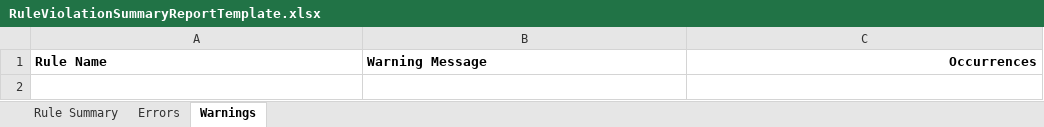
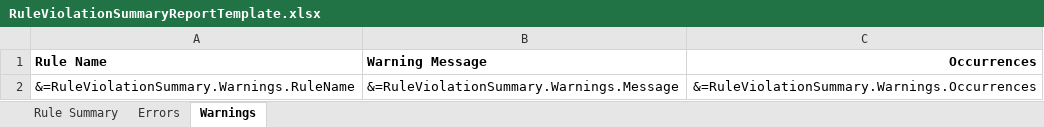
Before and after one commit to SkillsFundingAgency/DC-ILR-2021-ReportService, an Excel workbook: src/ESFA.DC.ILR.ReportService.Reports/Templates/RuleViolationSummaryReportTemplate.xlsx, sheet Warnings, drawn as a sheet; values as stored, in another font and other column widths than the file's, no borders; the diff names each change by its address in the sheet, - before the commit and + after, or states it on an @@ line.

Commit message:
Rule Violations Summary Model Builder

```diff
--- a/src/ESFA.DC.ILR.ReportService.Reports/Templates/RuleViolationSummaryReportTemplate.xlsx (sheet Warnings)
+++ b/src/ESFA.DC.ILR.ReportService.Reports/Templates/RuleViolationSummaryReportTemplate.xlsx (sheet Warnings)
+row 2: &=RuleViolationSummary.Warnings.RuleName | &=RuleViolationSummary.Warnings.Message | &=RuleViolationSummary.Warnings.Occurrences
```
Also changed, not shown: sheet Rule Summary, sheet Errors, 10 other files.
